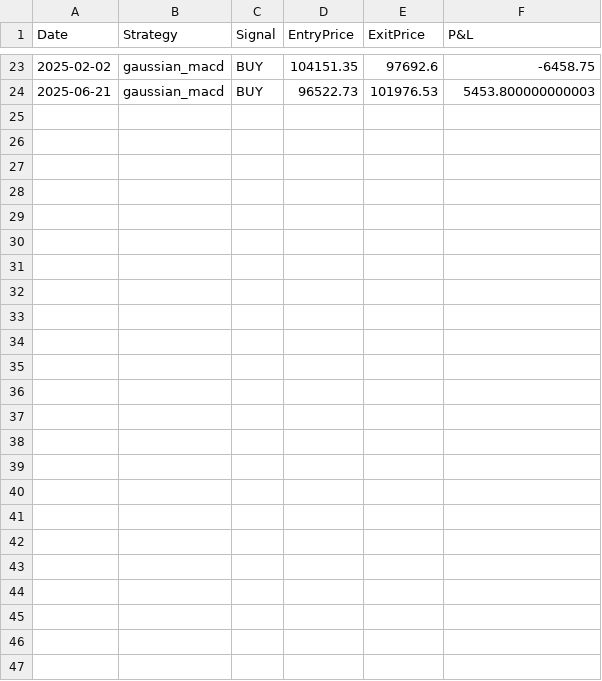
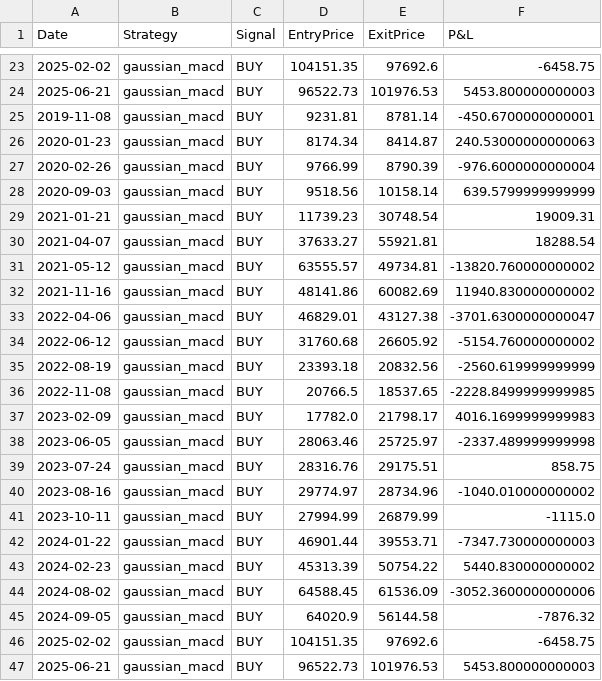
Before and after one commit to Fuel2Fi/dashboard-ui, a CSV file: cme_futures_bot/gaussian_macd_performance_log.csv, drawn as a sheet; only a part is shown, gaps mark what is left out; the diff names each change by its address in the sheet, - before the commit and + after, or states it on an @@ line.

```diff
--- a/cme_futures_bot/gaussian_macd_performance_log.csv
+++ b/cme_futures_bot/gaussian_macd_performance_log.csv
+row 25: 2019-11-08 | gaussian_macd | BUY | 9231.81 | 8781.14 | -450.6700000000001
+row 26: 2020-01-23 | gaussian_macd | BUY | 8174.34 | 8414.87 | 240.53000000000063
+row 27: 2020-02-26 | gaussian_macd | BUY | 9766.99 | 8790.39 | -976.6000000000004
+row 28: 2020-09-03 | gaussian_macd | BUY | 9518.56 | 10158.14 | 639.5799999999999
+row 29: 2021-01-21 | gaussian_macd | BUY | 11739.23 | 30748.54 | 19009.31
+row 30: 2021-04-07 | gaussian_macd | BUY | 37633.27 | 55921.81 | 18288.54
+row 31: 2021-05-12 | gaussian_macd | BUY | 63555.57 | 49734.81 | -13820.760000000002
+row 32: 2021-11-16 | gaussian_macd | BUY | 48141.86 | 60082.69 | 11940.830000000002
+row 33: 2022-04-06 | gaussian_macd | BUY | 46829.01 | 43127.38 | -3701.6300000000047
+row 34: 2022-06-12 | gaussian_macd | BUY | 31760.68 | 26605.92 | -5154.760000000002
+row 35: 2022-08-19 | gaussian_macd | BUY | 23393.18 | 20832.56 | -2560.619999999999
+row 36: 2022-11-08 | gaussian_macd | BUY | 20766.5 | 18537.65 | -2228.8499999999985
+row 37: 2023-02-09 | gaussian_macd | BUY | 17782.0 | 21798.17 | 4016.1699999999983
+row 38: 2023-06-05 | gaussian_macd | BUY | 28063.46 | 25725.97 | -2337.489999999998
+row 39: 2023-07-24 | gaussian_macd | BUY | 28316.76 | 29175.51 | 858.75
+row 40: 2023-08-16 | gaussian_macd | BUY | 29774.97 | 28734.96 | -1040.010000000002
+row 41: 2023-10-11 | gaussian_macd | BUY | 27994.99 | 26879.99 | -1115.0
+row 42: 2024-01-22 | gaussian_macd | BUY | 46901.44 | 39553.71 | -7347.730000000003
+row 43: 2024-02-23 | gaussian_macd | BUY | 45313.39 | 50754.22 | 5440.830000000002
+row 44: 2024-08-02 | gaussian_macd | BUY | 64588.45 | 61536.09 | -3052.3600000000006
+row 45: 2024-09-05 | gaussian_macd | BUY | 64020.9 | 56144.58 | -7876.32
+row 46: 2025-02-02 | gaussian_macd | BUY | 104151.35 | 97692.6 | -6458.75
+row 47: 2025-06-21 | gaussian_macd | BUY | 96522.73 | 101976.53 | 5453.800000000003
```
Also changed, not shown: cme_futures_bot/mean_reversion_performance_log.csv, cme_futures_bot/performance_log.csv, 12 other files.
